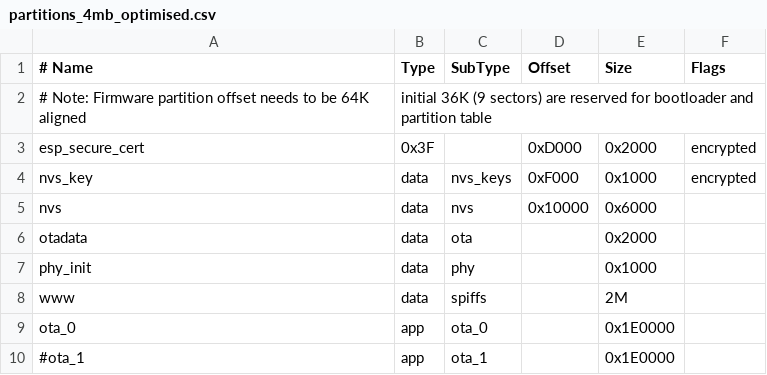
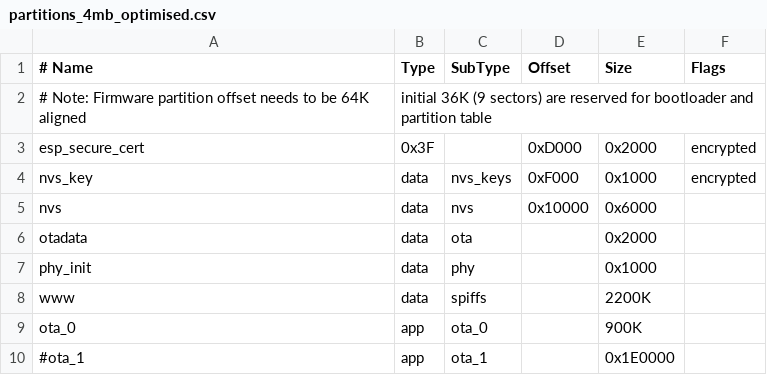
Before and after one commit to TDA-2030/Solar-Tracer, a CSV file: firmware/partitions_4mb_optimised.csv, drawn as a sheet.

```diff
--- a/firmware/partitions_4mb_optimised.csv
+++ b/firmware/partitions_4mb_optimised.csv
@@ -7,4 +7,4 @@ otadata,  data, ota,     ,          0x2000
 phy_init, data, phy,     ,          0x1000,
-www,      data, spiffs,  ,          2M,
-ota_0,    app,  ota_0,   ,          0x1E0000,
+www,      data, spiffs,  ,          2200K,
+ota_0,    app,  ota_0,   ,          900K,
 #ota_1,    app,  ota_1,   ,          0x1E0000,
```
Also changed, not shown: 10 other files.
